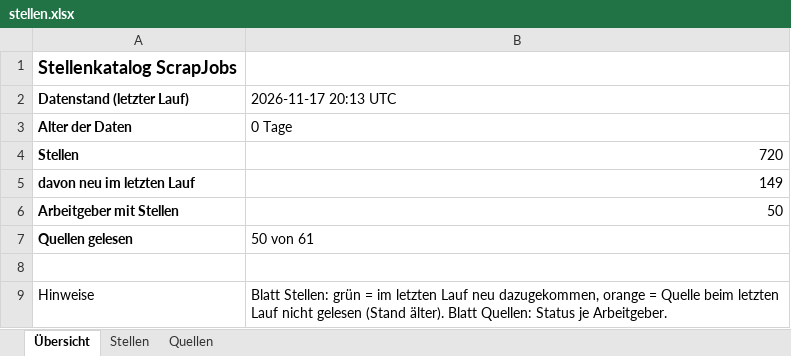
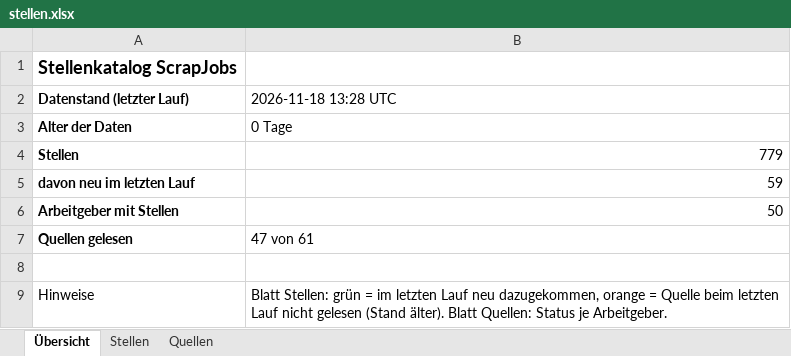
Before and after one commit to Penetrationpasi-hub/ScrapJobs, an Excel workbook: stellen.xlsx, sheet Übersicht, drawn as a sheet; values as stored, in another font and other column widths than the file's, no borders; the diff names each change by its address in the sheet, - before the commit and + after, or states it on an @@ line.

```diff
--- a/stellen.xlsx (sheet Übersicht)
+++ b/stellen.xlsx (sheet Übersicht)
-B2: 2026-11-17 20:13 UTC
+B2: 2026-11-18 13:28 UTC
-B4 (2026-11-18 13:28 UTC): 720
+B4 (2026-11-18 13:28 UTC): 779
-B5 (2026-11-18 13:28 UTC): 149
+B5 (2026-11-18 13:28 UTC): 59
-B7 (2026-11-18 13:28 UTC): 50 von 61
+B7 (2026-11-18 13:28 UTC): 47 von 61
```
Also changed, not shown: sheet Stellen, sheet Quellen, 2 other files.
